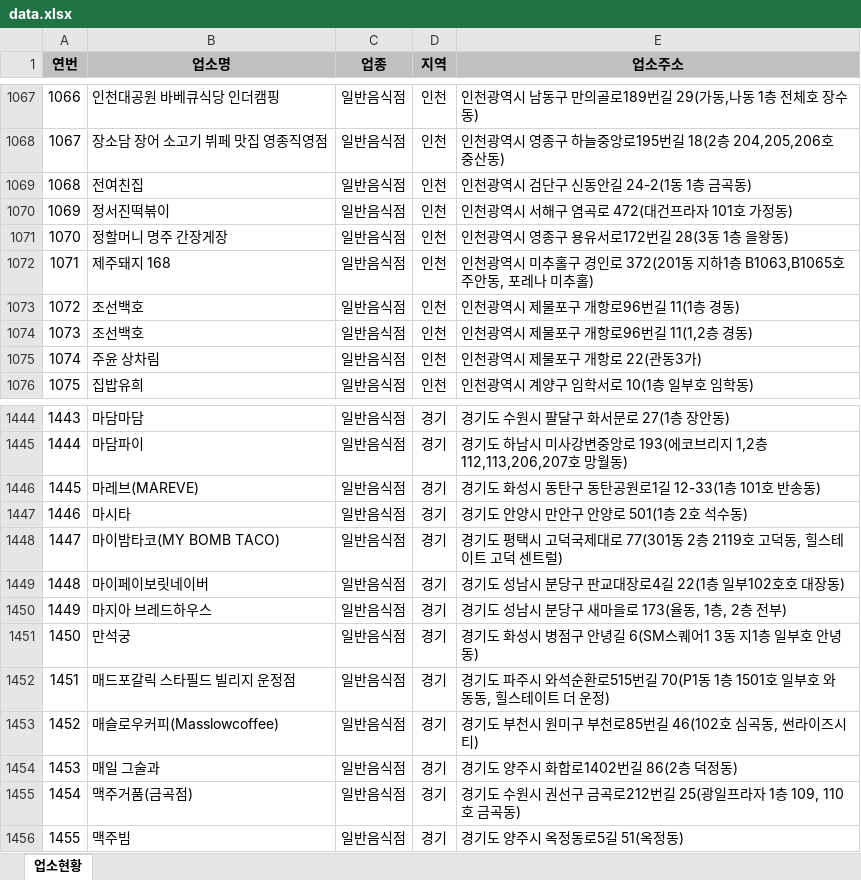
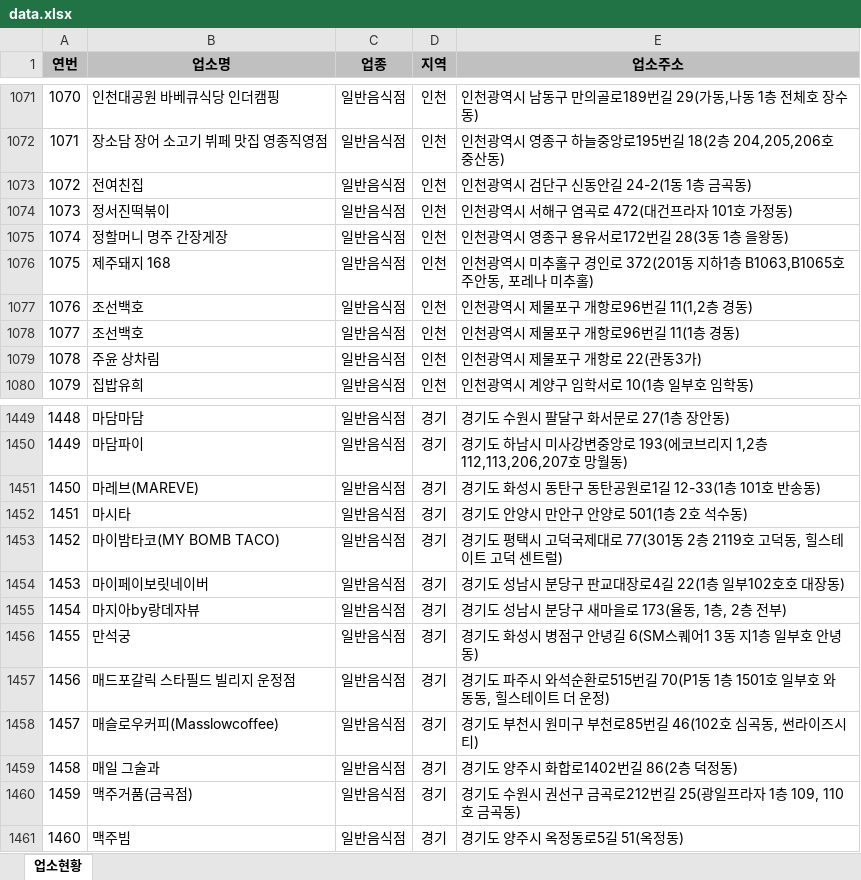
Before and after one commit to mumuabba/mumu_search, an Excel workbook: data.xlsx, sheet 업소현황, drawn as a sheet; only a part is shown, gaps mark what is left out; values as stored, in another font and other column widths than the file's, no borders; addresses are those after the commit; the diff covers the shown part only; the diff names each change by its address in the sheet, - before the commit and + after, or states it on an @@ line.

```diff
--- a/data.xlsx (sheet 업소현황)
+++ b/data.xlsx (sheet 업소현황)
@@ column A (연번) renumbered from row 179 down @@
@@ row 1073 moved to row 1078: 1077 @@
-B1455 (업소명): 마지아 브레드하우스
+B1455 (업소명): 마지아by랑데자뷰
```
Also changed, not shown: 6 added rows, 2 removed rows and 2 moved rows elsewhere in this sheet, 2 other files.
